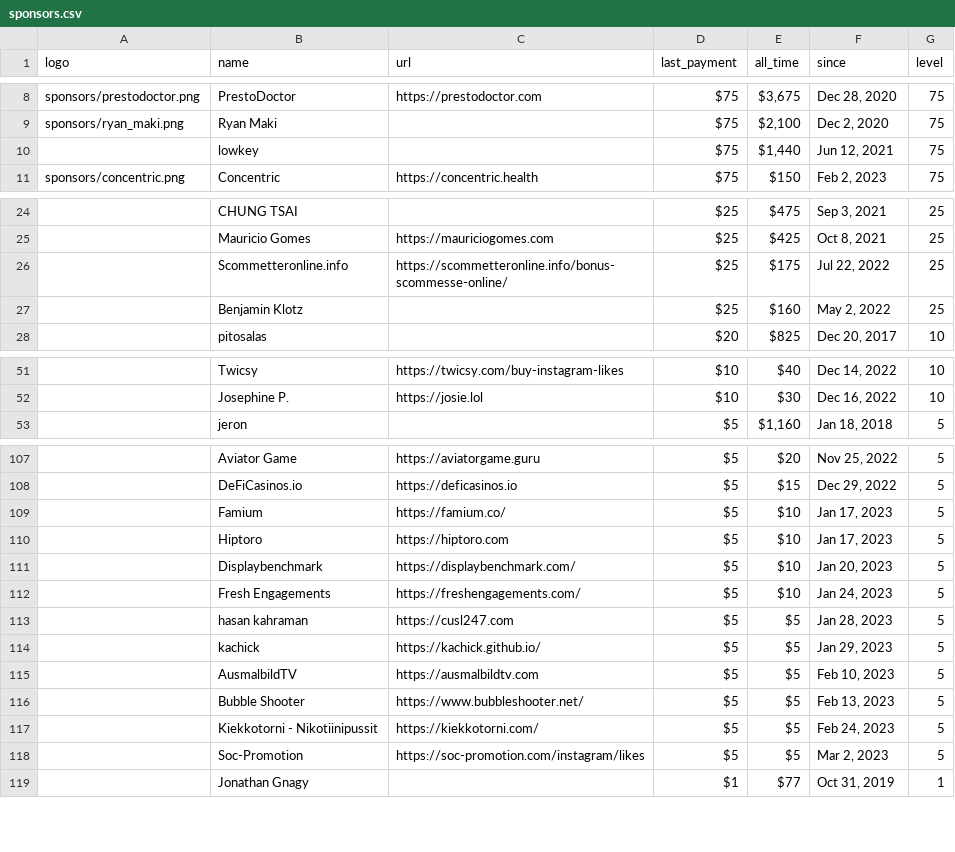
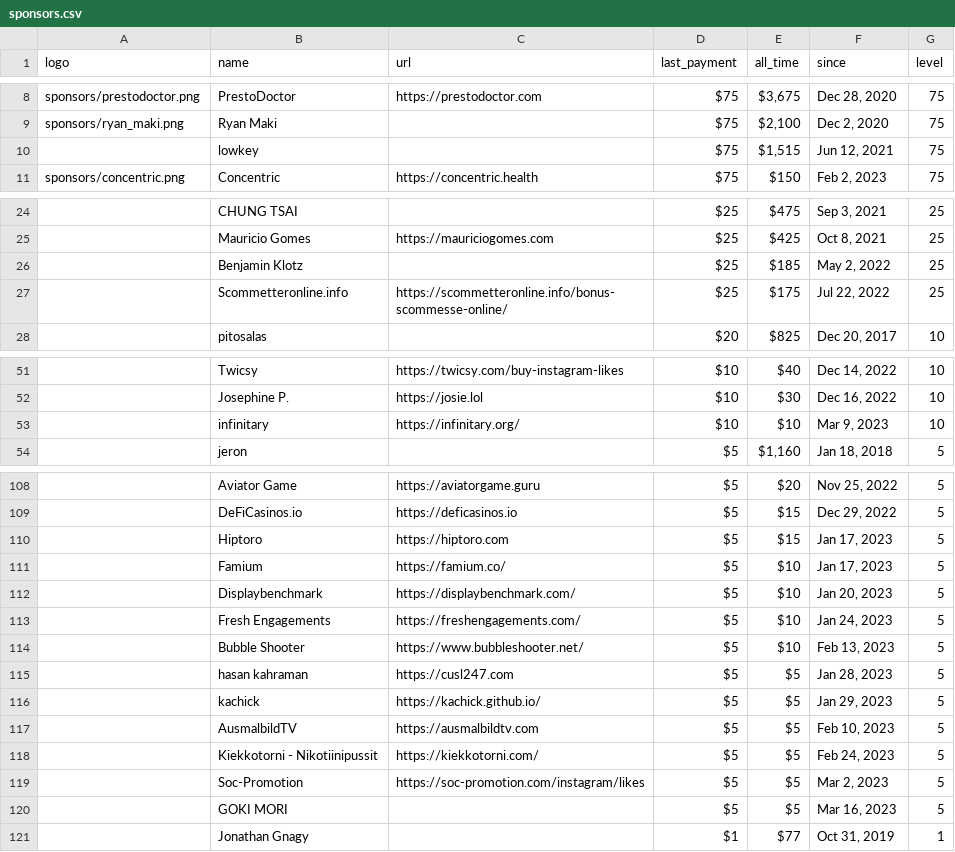
Before and after one commit to crystal-lang/crystal-website, a CSV file: _data/sponsors.csv, drawn as a sheet; only a part is shown, gaps mark what is left out; the diff covers the shown part only.

Commit message:
Updating sponsors

```diff
--- a/_data/sponsors.csv
+++ b/_data/sponsors.csv
@@ -9,3 +9,3 @@ sponsors/prestodoctor.png,PrestoDoctor,https://prestodoctor.com,$75,"$3,675","De
 sponsors/ryan_maki.png,Ryan Maki,,$75,"$2,100","Dec 2, 2020",75
-,lowkey,,$75,"$1,440","Jun 12, 2021",75
+,lowkey,,$75,"$1,515","Jun 12, 2021",75
 sponsors/concentric.png,Concentric,https://concentric.health,$75,$150,"Feb 2, 2023",75
@@ -25,4 +25,4 @@ sponsors/concentric.png,Concentric,https://concentric.health,$75,$150,"Feb 2, 20
 ,Mauricio Gomes,https://mauriciogomes.com,$25,$425,"Oct 8, 2021",25
+,Benjamin Klotz,,$25,$185,"May 2, 2022",25
 ,Scommetteronline.info,https://scommetteronline.info/bonus-scommesse-online/,$25,$175,"Jul 22, 2022",25
-,Benjamin Klotz,,$25,$160,"May 2, 2022",25
 ,pitosalas,,$20,$825,"Dec 20, 2017",10
@@ -52,2 +52,3 @@ sponsors/concentric.png,Concentric,https://concentric.health,$75,$150,"Feb 2, 20
 ,Josephine P.,https://josie.lol,$10,$30,"Dec 16, 2022",10
+,infinitary,https://infinitary.org/,$10,$10,"Mar 9, 2023",10
 ,jeron,,$5,"$1,160","Jan 18, 2018",5
@@ -108,6 +109,7 @@ sponsors/concentric.png,Concentric,https://concentric.health,$75,$150,"Feb 2, 20
 ,DeFiCasinos.io,https://deficasinos.io,$5,$15,"Dec 29, 2022",5
+,Hiptoro,https://hiptoro.com,$5,$15,"Jan 17, 2023",5
 ,Famium,https://famium.co/,$5,$10,"Jan 17, 2023",5
-,Hiptoro,https://hiptoro.com,$5,$10,"Jan 17, 2023",5
 ,Displaybenchmark,https://displaybenchmark.com/,$5,$10,"Jan 20, 2023",5
 ,Fresh Engagements,https://freshengagements.com/,$5,$10,"Jan 24, 2023",5
+,Bubble Shooter,https://www.bubbleshooter.net/,$5,$10,"Feb 13, 2023",5
 ,hasan kahraman,https://cusl247.com,$5,$5,"Jan 28, 2023",5
@@ -115,5 +117,5 @@ sponsors/concentric.png,Concentric,https://concentric.health,$75,$150,"Feb 2, 20
 ,AusmalbildTV,https://ausmalbildtv.com,$5,$5,"Feb 10, 2023",5
-,Bubble Shooter,https://www.bubbleshooter.net/,$5,$5,"Feb 13, 2023",5
 ,Kiekkotorni - Nikotiinipussit,https://kiekkotorni.com/,$5,$5,"Feb 24, 2023",5
 ,Soc-Promotion,https://soc-promotion.com/instagram/likes,$5,$5,"Mar 2, 2023",5
+,GOKI MORI,,$5,$5,"Mar 16, 2023",5
 ,Jonathan Gnagy,,$1,$77,"Oct 31, 2019",1
```
Also changed, not shown: 2 added rows, 2 removed rows and 4 edited cells elsewhere in this file, 1 other file.
